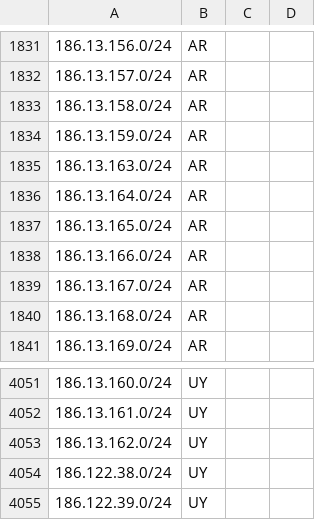
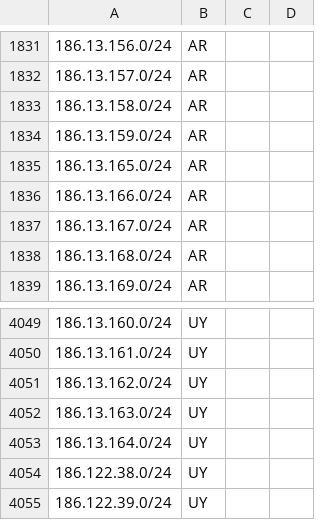
Before and after one commit to cti9744/geofeeds, a CSV file: geofeeds.csv, drawn as a sheet; only a part is shown, gaps mark what is left out; removed rows and columns are numbered as before the commit, all else as after; the diff names each change by its address in the sheet, - before the commit and + after, or states it on an @@ line.

Commit message:
update bot on node for geofeeds #2

```diff
--- a/geofeeds.csv
+++ b/geofeeds.csv
-row 1835: 186.13.163.0/24 | AR
-row 1836: 186.13.164.0/24 | AR
+row 4052: 186.13.163.0/24 | UY
+row 4053: 186.13.164.0/24 | UY
```
